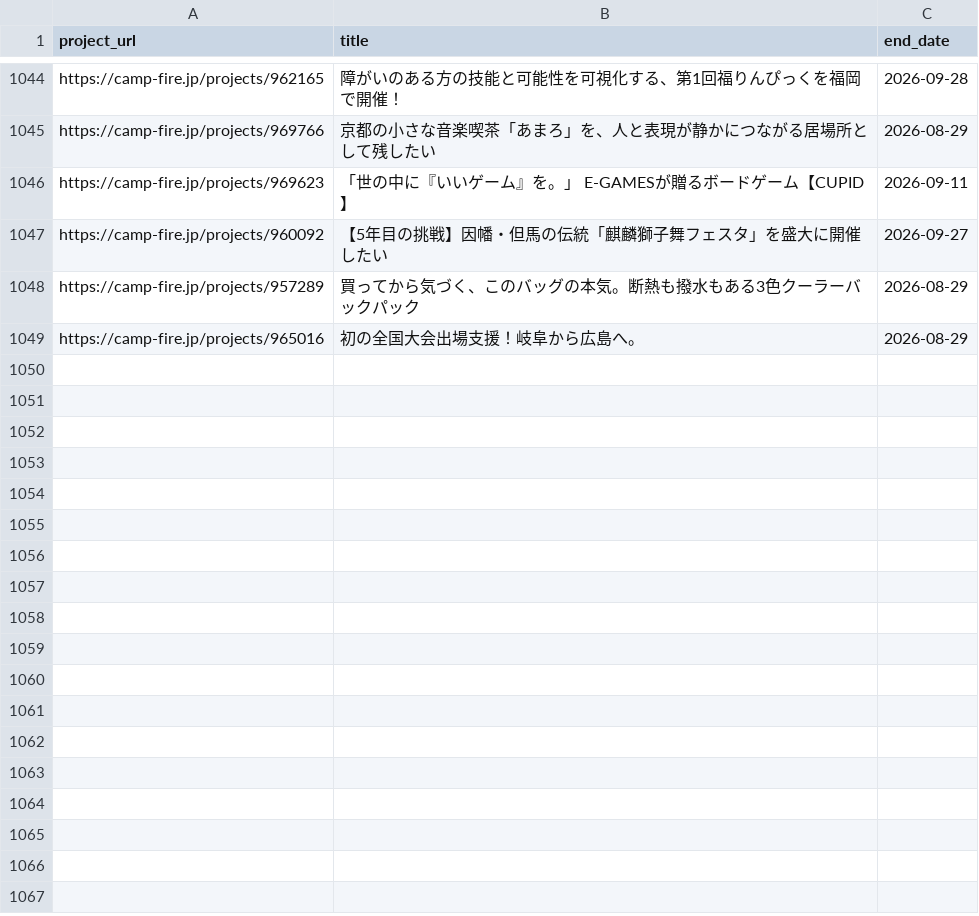
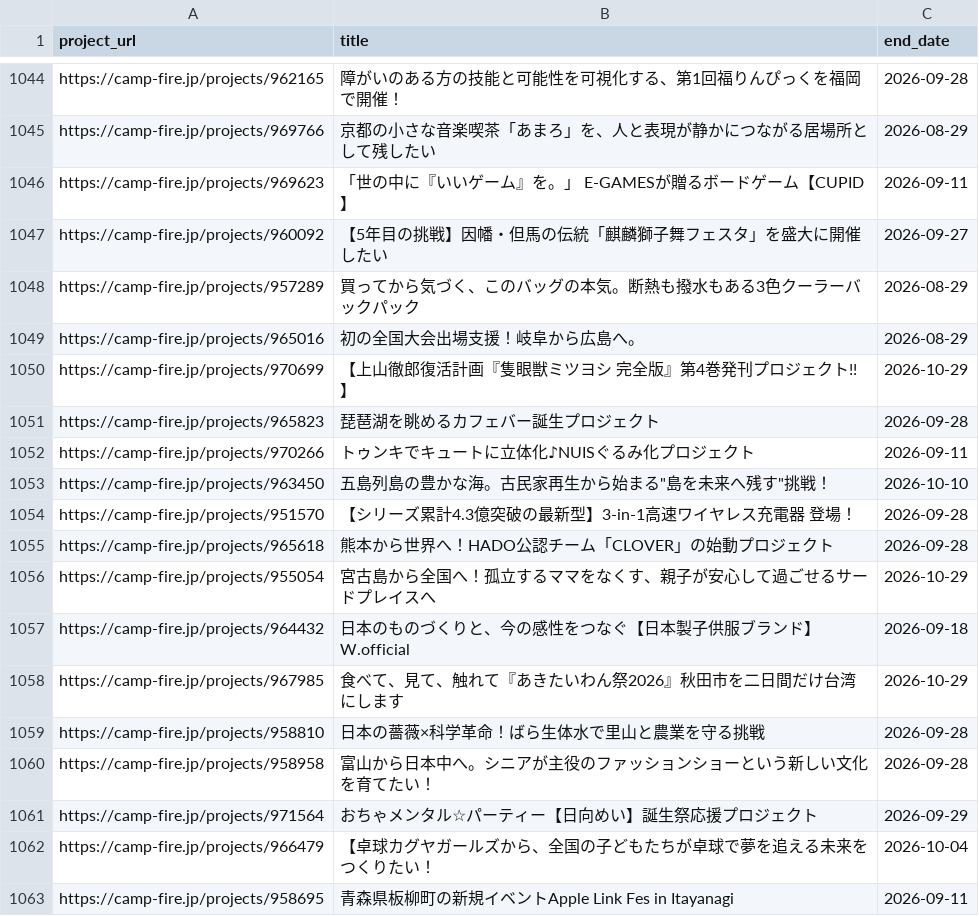
Before and after one commit to onoda38/clowd-funding, a CSV file: projects.csv, drawn as a sheet; only a part is shown, gaps mark what is left out.

```diff
--- a/projects.csv
+++ b/projects.csv
@@ -1049 +1049,15 @@ https://camp-fire.jp/projects/957289,買ってから気づく、このバッグ
 https://camp-fire.jp/projects/965016,初の全国大会出場支援！岐阜から広島へ。,2026-08-29
+https://camp-fire.jp/projects/970699,【上山徹郎復活計画『隻眼獣ミツヨシ 完全版』第4巻発刊プロジェクト!!】,2026-10-29
+https://camp-fire.jp/projects/965823,琵琶湖を眺めるカフェバー誕生プロジェクト,2026-09-28
+https://camp-fire.jp/projects/970266,トゥンキでキュートに立体化♪NUISぐるみ化プロジェクト,2026-09-11
+https://camp-fire.jp/projects/963450,"五島列島の豊かな海。古民家再生から始まる""島を未来へ残す""挑戦！",2026-10-10
+https://camp-fire.jp/projects/951570,【シリーズ累計4.3億突破の最新型】3-in-1高速ワイヤレス充電器 登場！,2026-09-28
+https://camp-fire.jp/projects/965618,熊本から世界へ！HADO公認チーム「CLOVER」の始動プロジェクト,2026-09-28
+https://camp-fire.jp/projects/955054,宮古島から全国へ！孤立するママをなくす、親子が安心して過ごせるサードプレイスへ,2026-10-29
+https://camp-fire.jp/projects/964432,日本のものづくりと、今の感性をつなぐ【日本製子供服ブランド】W.official,2026-09-18
+https://camp-fire.jp/projects/967985,食べて、見て、触れて『あきたいわん祭2026』秋田市を二日間だけ台湾にします,2026-10-29
+https://camp-fire.jp/projects/958810,日本の薔薇×科学革命！ばら生体水で里山と農業を守る挑戦,2026-09-28
+https://camp-fire.jp/projects/958958,富山から日本中へ。シニアが主役のファッションショーという新しい文化を育てたい！,2026-09-28
+https://camp-fire.jp/projects/971564,おちゃメンタル☆パーティー【日向めい】誕生祭応援プロジェクト,2026-09-29
+https://camp-fire.jp/projects/966479,【卓球カグヤガールズから、全国の子どもたちが卓球で夢を追える未来をつくりたい！,2026-10-04
+https://camp-fire.jp/projects/958695,青森県板柳町の新規イベントApple Link Fes in Itayanagi,2026-09-11
```
Also changed, not shown: 1 other file.
